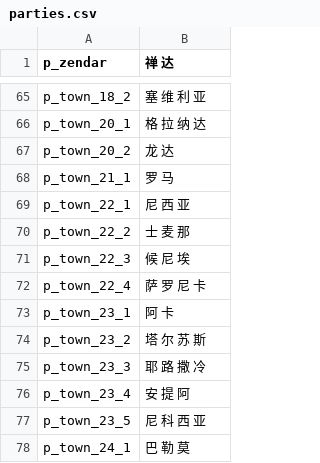
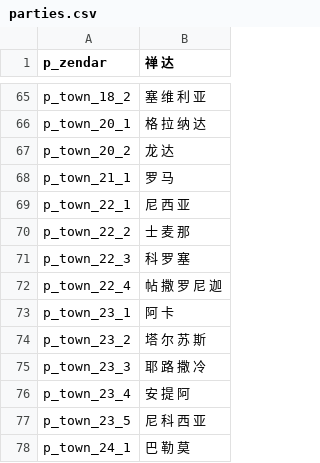
Before and after one commit to zac123456789123/mountblade-ad1257svn-chinese-translation, a CSV file: cns/parties.csv, drawn as a sheet; only a part is shown, gaps mark what is left out.

```diff
--- a/cns/parties.csv
+++ b/cns/parties.csv
@@ -70,4 +70,4 @@ p_town_22_1|尼 西 亚
 p_town_22_2|士 麦 那
-p_town_22_3|候 尼 埃
-p_town_22_4|萨 罗 尼 卡
+p_town_22_3|科 罗 塞
+p_town_22_4|帖 撒 罗 尼 迦
 p_town_23_1|阿 卡
```
Also changed, not shown: 2 other files.
